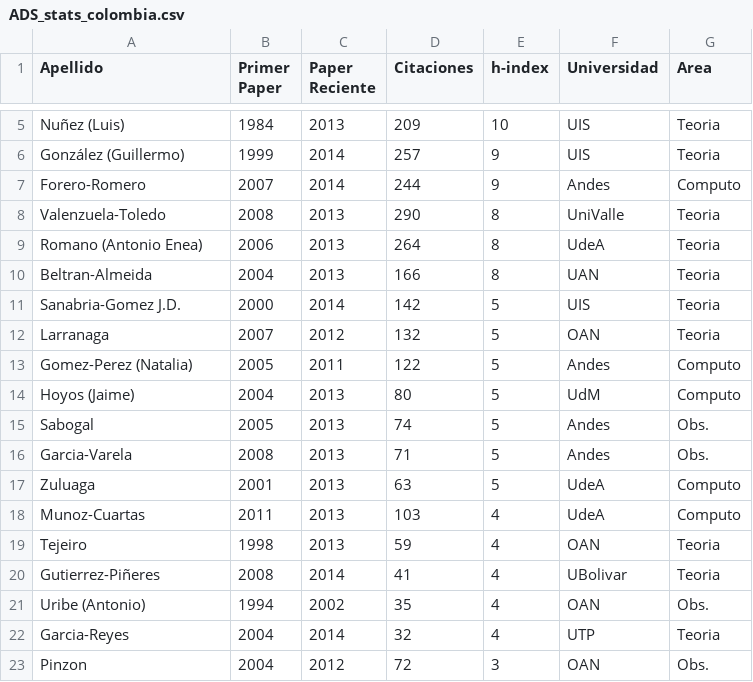
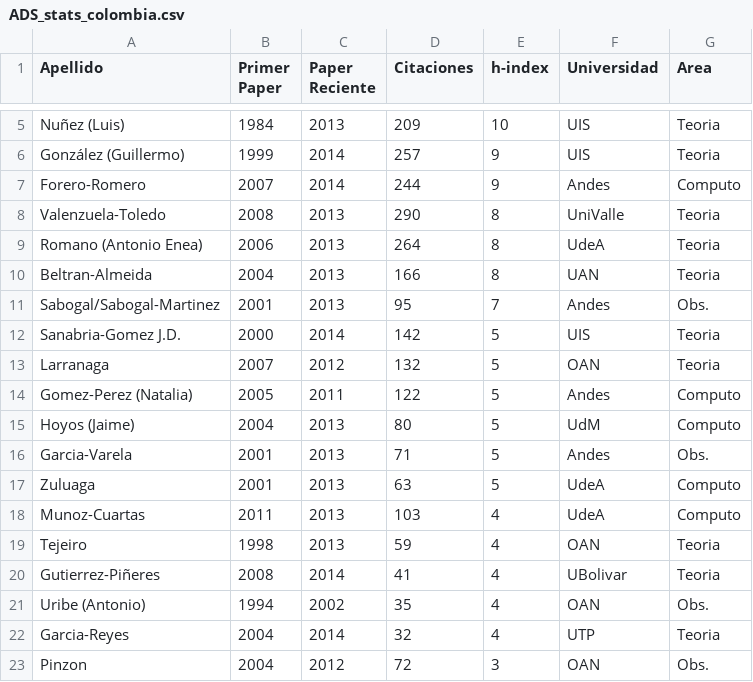
Before and after one commit to ColombianAstronomy/ProductividadAstronomica, a CSV file: ADS_stats_colombia.csv, drawn as a sheet; only a part is shown, gaps mark what is left out.

Commit message:
sabogal

```diff
--- a/ADS_stats_colombia.csv
+++ b/ADS_stats_colombia.csv
@@ -10,2 +10,3 @@ Romano (Antonio Enea), 	2006, 	2013, 264, 		8, 	UdeA, Teoria
 Beltran-Almeida, 	2004, 	2013, 166,		8, 	UAN, Teoria
+Sabogal/Sabogal-Martinez,2001,	2013, 95,		7,	Andes, Obs.
 Sanabria-Gomez J.D. , 	2000,	2014, 142,		5,	UIS, Teoria
@@ -14,4 +15,3 @@ Gomez-Perez (Natalia),	2005,	2011, 122,		5,	Andes, Computo
 Hoyos (Jaime),		2004,	2013, 80, 		5, 	UdM, Computo
-Sabogal	,		2005,	2013, 74,		5,	Andes, Obs.
-Garcia-Varela,		2008,	2013, 71,		5,	Andes, Obs.
+Garcia-Varela,		2001,	2013, 71,		5,	Andes, Obs.
 Zuluaga	,		2001,	2013, 63,		5,	UdeA, Computo
```
